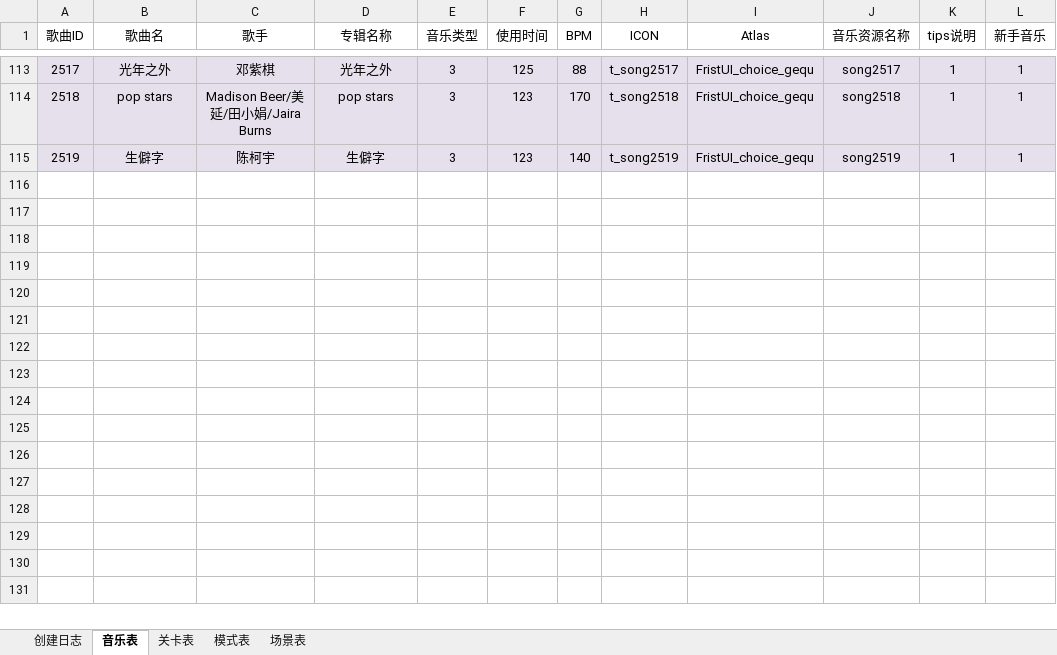
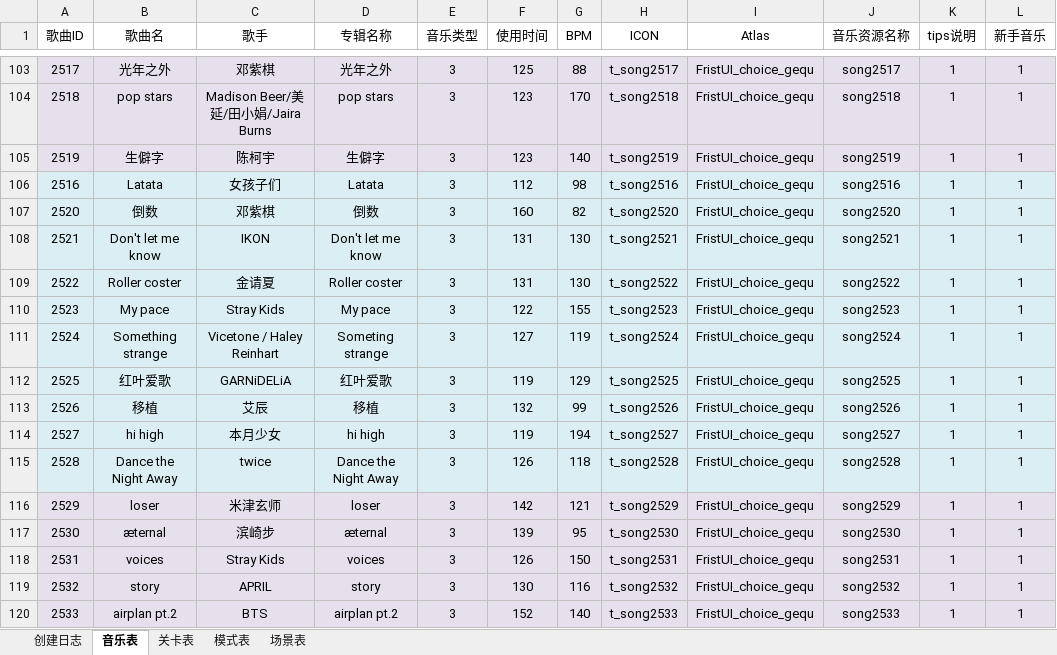
Before and after one commit to singlejoyce/check_music, an Excel workbook: Config/音乐表.xlsx, sheet 音乐表, drawn as a sheet; only a part is shown, gaps mark what is left out; values as stored, in another font and other column widths than the file's, no borders; the diff covers the shown part only; the diff names each change by its address in the sheet, - before the commit and + after, or states it on an @@ line.

```diff
--- a/Config/音乐表.xlsx (sheet 音乐表)
+++ b/Config/音乐表.xlsx (sheet 音乐表)
+row 106: 2516 | Latata | 女孩子们 | Latata | 3 | 112 | 98 | t_song2516 | FristUI_choice_gequ | song2516 | 1 | 1
+row 107: 2520 | 倒数 | 邓紫棋 | 倒数 | 3 | 160 | 82 | t_song2520 | FristUI_choice_gequ | song2520 | 1 | 1
+row 108: 2521 | Don't let me know | IKON | Don't let me know | 3 | 131 | 130 | t_song2521 | FristUI_choice_gequ | song2521 | 1 | 1
+row 109: 2522 | Roller coster | 金请夏 | Roller coster | 3 | 131 | 130 | t_song2522 | FristUI_choice_gequ | song2522 | 1 | 1
+row 110: 2523 | My pace | Stray Kids | My pace | 3 | 122 | 155 | t_song2523 | FristUI_choice_gequ | song2523 | 1 | 1
+row 111: 2524 | Something strange | Vicetone / Haley Reinhart | Someting strange | 3 | 127 | 119 | t_song2524 | FristUI_choice_gequ | song2524 | 1 | 1
+row 112: 2525 | 红叶爱歌 | GARNiDELiA | 红叶爱歌 | 3 | 119 | 129 | t_song2525 | FristUI_choice_gequ | song2525 | 1 | 1
+row 113: 2526 | 移植 | 艾辰 | 移植 | 3 | 132 | 99 | t_song2526 | FristUI_choice_gequ | song2526 | 1 | 1
+row 114: 2527 | hi high | 本月少女 | hi high | 3 | 119 | 194 | t_song2527 | FristUI_choice_gequ | song2527 | 1 | 1
+row 115: 2528 | Dance the Night Away | twice | Dance the Night Away | 3 | 126 | 118 | t_song2528 | FristUI_choice_gequ | song2528 | 1 | 1
+row 116: 2529 | loser | 米津玄师 | loser | 3 | 142 | 121 | t_song2529 | FristUI_choice_gequ | song2529 | 1 | 1
+row 117: 2530 | æternal | 滨崎步 | æternal | 3 | 139 | 95 | t_song2530 | FristUI_choice_gequ | song2530 | 1 | 1
+row 118: 2531 | voices | Stray Kids | voices | 3 | 126 | 150 | t_song2531 | FristUI_choice_gequ | song2531 | 1 | 1
+row 119: 2532 | story | APRIL | story | 3 | 130 | 116 | t_song2532 | FristUI_choice_gequ | song2532 | 1 | 1
+row 120: 2533 | airplan pt.2 | BTS | airplan pt.2 | 3 | 152 | 140 | t_song2533 | FristUI_choice_gequ | song2533 | 1 | 1
```
Also changed, not shown: 10 removed rows elsewhere in this sheet, sheet 关卡表, Config/钻石联赛.xlsx, Config/音悦榜.xlsx, 5 other files.
